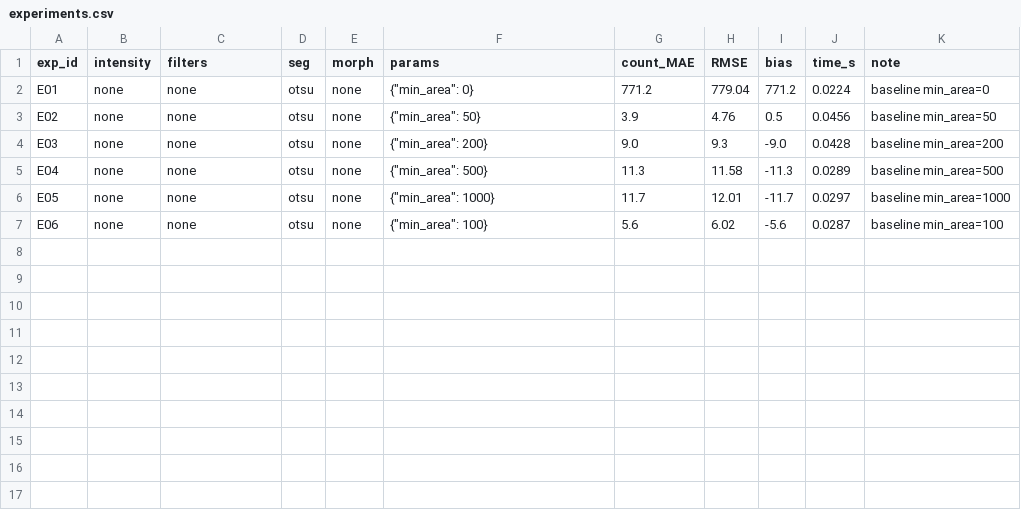
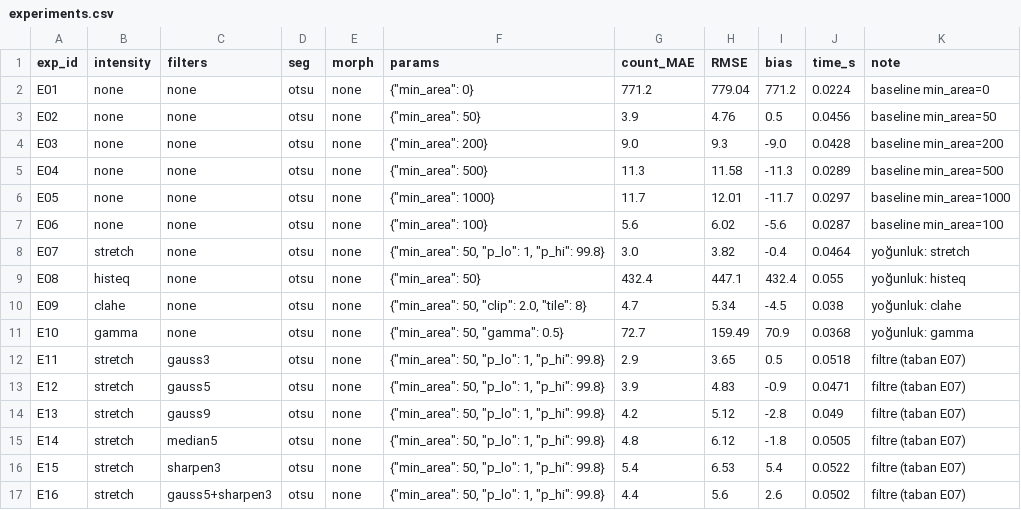
Before and after one commit to halilcankaroglu/yzm507-cell-counting, a CSV file: experiments.csv, drawn as a sheet.

Commit message:
C5a: yogunluk ve filtre deneyleri E07-E16

```diff
--- a/experiments.csv
+++ b/experiments.csv
@@ -7 +7,11 @@ E05,none,none,otsu,none,"{""min_area"": 1000}",11.7,12.01,-11.7,0.0297,baseline
 E06,none,none,otsu,none,"{""min_area"": 100}",5.6,6.02,-5.6,0.0287,baseline min_area=100
+E07,stretch,none,otsu,none,"{""min_area"": 50, ""p_lo"": 1, ""p_hi"": 99.8}",3.0,3.82,-0.4,0.0464,yoğunluk: stretch
+E08,histeq,none,otsu,none,"{""min_area"": 50}",432.4,447.1,432.4,0.055,yoğunluk: histeq
+E09,clahe,none,otsu,none,"{""min_area"": 50, ""clip"": 2.0, ""tile"": 8}",4.7,5.34,-4.5,0.038,yoğunluk: clahe
+E10,gamma,none,otsu,none,"{""min_area"": 50, ""gamma"": 0.5}",72.7,159.49,70.9,0.0368,yoğunluk: gamma
+E11,stretch,gauss3,otsu,none,"{""min_area"": 50, ""p_lo"": 1, ""p_hi"": 99.8}",2.9,3.65,0.5,0.0518,filtre (taban E07)
+E12,stretch,gauss5,otsu,none,"{""min_area"": 50, ""p_lo"": 1, ""p_hi"": 99.8}",3.9,4.83,-0.9,0.0471,filtre (taban E07)
+E13,stretch,gauss9,otsu,none,"{""min_area"": 50, ""p_lo"": 1, ""p_hi"": 99.8}",4.2,5.12,-2.8,0.049,filtre (taban E07)
+E14,stretch,median5,otsu,none,"{""min_area"": 50, ""p_lo"": 1, ""p_hi"": 99.8}",4.8,6.12,-1.8,0.0505,filtre (taban E07)
+E15,stretch,sharpen3,otsu,none,"{""min_area"": 50, ""p_lo"": 1, ""p_hi"": 99.8}",5.4,6.53,5.4,0.0522,filtre (taban E07)
+E16,stretch,gauss5+sharpen3,otsu,none,"{""min_area"": 50, ""p_lo"": 1, ""p_hi"": 99.8}",4.4,5.6,2.6,0.0502,filtre (taban E07)
```
